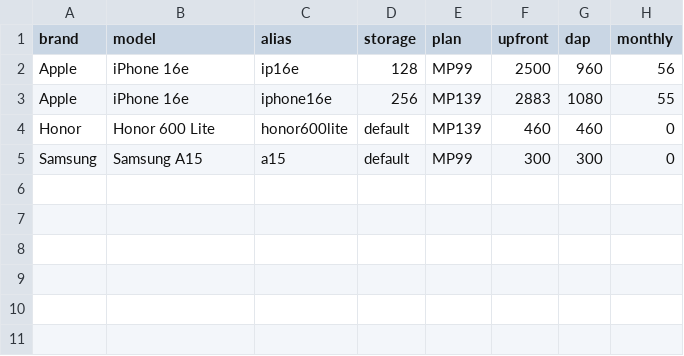
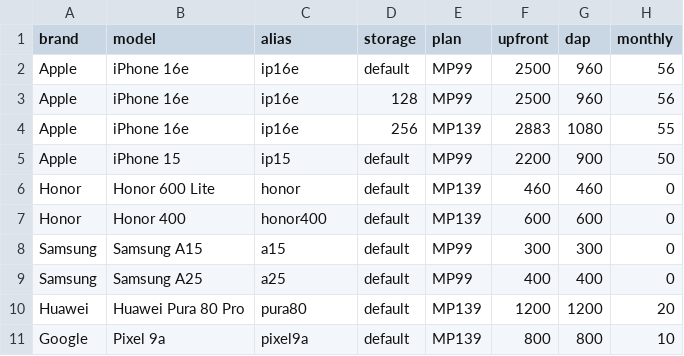
Before and after one commit to georgiechin/maxis-pricing-app, a CSV file: data/csv.csv, drawn as a sheet.

Commit message:
Pricing update — Hotlink + new device data (7 May 2026)
Updates to data/devices.ts and data/csv.csv with new Hotlink Postpaid pricing
and additional device entries. Source: Maxis GTM PDFs (downloaded by GC Agent).

Co-Authored-By: GC Agent <gc-agent@local>

```diff
--- a/data/csv.csv
+++ b/data/csv.csv
@@ -1,5 +1,11 @@
 brand,model,alias,storage,plan,upfront,dap,monthly
+Apple,iPhone 16e,ip16e,default,MP99,2500,960,56
 Apple,iPhone 16e,ip16e,128,MP99,2500,960,56
-Apple,iPhone 16e,iphone16e,256,MP139,2883,1080,55
-Honor,Honor 600 Lite,honor600lite,default,MP139,460,460,0
+Apple,iPhone 16e,ip16e,256,MP139,2883,1080,55
+Apple,iPhone 15,ip15,default,MP99,2200,900,50
+Honor,Honor 600 Lite,honor,default,MP139,460,460,0
+Honor,Honor 400,honor400,default,MP139,600,600,0
 Samsung,Samsung A15,a15,default,MP99,300,300,0
+Samsung,Samsung A25,a25,default,MP99,400,400,0
+Huawei,Huawei Pura 80 Pro,pura80,default,MP139,1200,1200,20
+Google,Pixel 9a,pixel9a,default,MP139,800,800,10
```
Also changed, not shown: 1 other file.
